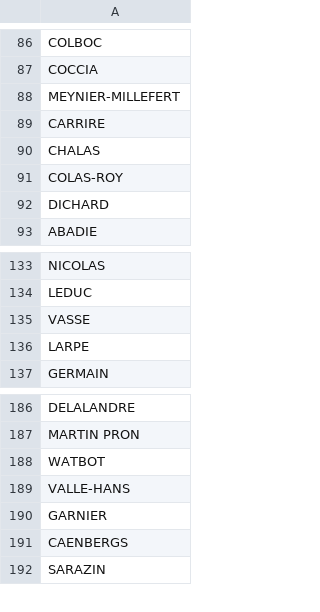
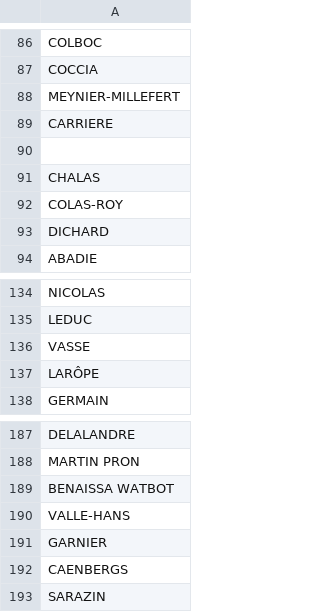
Before and after one commit to styfore/legislatives, a CSV file: src/main/resources/desistements.csv, drawn as a sheet; only a part is shown, gaps mark what is left out.

Commit message:
Update desistements.csv

```diff
--- a/src/main/resources/desistements.csv
+++ b/src/main/resources/desistements.csv
@@ -88,3 +88,4 @@ COCCIA
 MEYNIER-MILLEFERT
-CARRIRE
+CARRIERE
+
 CHALAS
@@ -135,3 +136,3 @@ LEDUC
 VASSE
-LARPE
+LARÔPE
 GERMAIN
@@ -187,3 +188,3 @@ DELALANDRE
 MARTIN PRON
-WATBOT
+BENAISSA WATBOT
 VALLE-HANS
```
